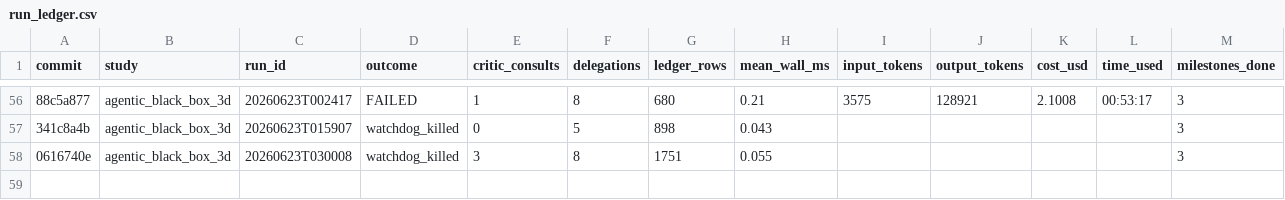
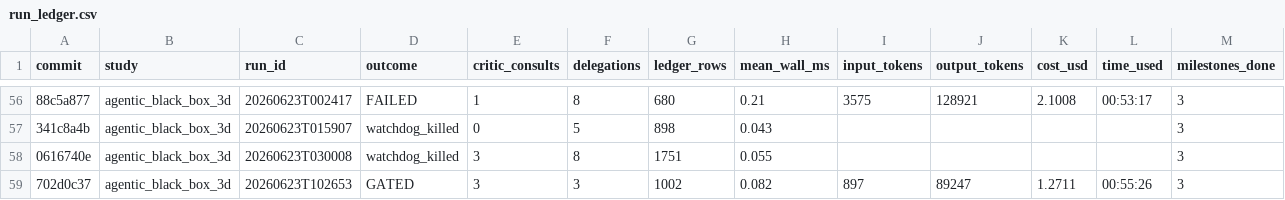
Before and after one commit to elvis-aguero/f3dasm, a CSV file: studies/run_ledger.csv, drawn as a sheet; only a part is shown, gaps mark what is left out; rows hold the shown columns only; the diff names each change by its address in the sheet, - before the commit and + after, or states it on an @@ line.

Commit message:
chore(ledger): rerun A 20260623T102653 GATED (90min watchdog) — time was the constraint
ROOT CAUSE
Diary row. First rerun at the 2x (90min) watchdog. Outcome GATED in 55:26, 1002
evals, 3 gate attempts, H1 FALSIFIED / H2 INCONCLUSIVE. Confirms the audit's
central claim: at 60min the identical 3-attempt gate pattern (run 20260623T030008)
was a watchdog near-miss (critic PASSED on call_003 but killed during close); the
extra 30min let it finish -> GATED. Time was the binding constraint.

EVIDENCE
ledger GATED/1002 evals/3 consults/55:26; clean close (no run_status).

RUN
20260623T102653

DEFERRED
Deep transcript-level audit of this run (all failure modes/friction) follows; rerun
B launching next for a 2nd 90min data point.

```diff
--- a/studies/run_ledger.csv
+++ b/studies/run_ledger.csv
+row 59: 702d0c37 | agentic_black_box_3d | 20260623T102653 | GATED | 3 | 3 | 1002 | 0.082 | 897 | 89247 | 1.2711 | 00:55:26 | 3
```
